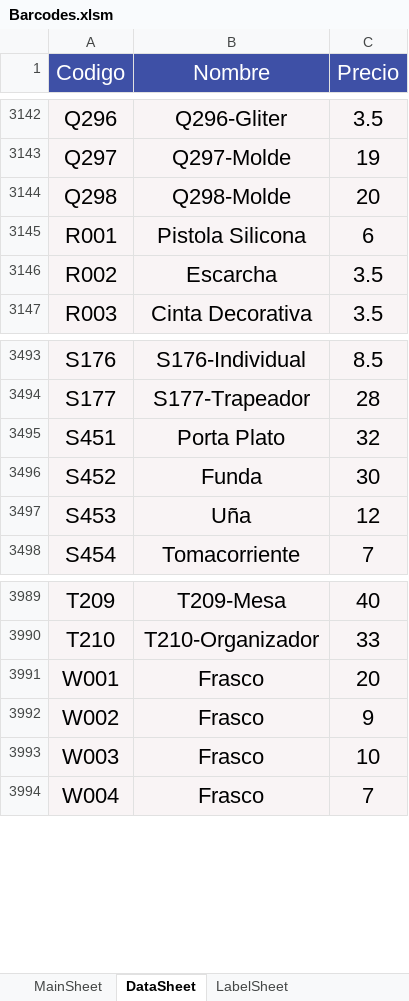
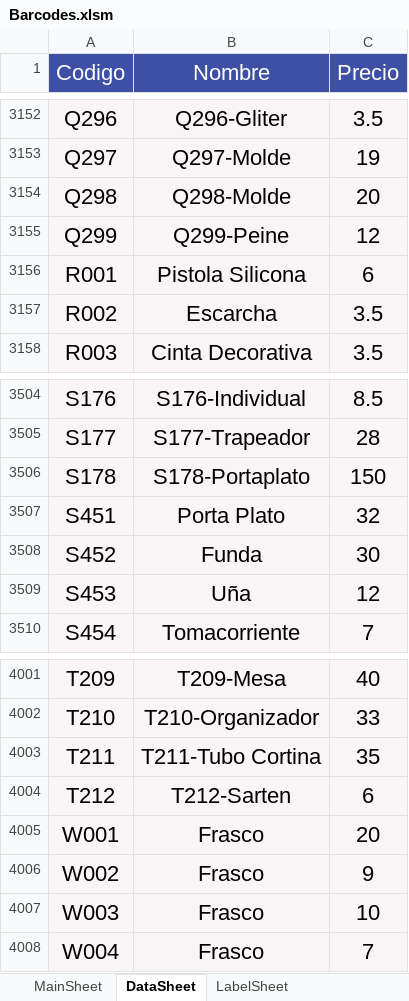
Before and after one commit to ivanquino1000/barcodeUtils, an Excel workbook: Src/Barcodes.xlsm, sheet DataSheet, drawn as a sheet; only a part is shown, gaps mark what is left out; values as stored, in another font and other column widths than the file's, no borders; the diff covers the shown part only; the diff names each change by its address in the sheet, - before the commit and + after, or states it on an @@ line.

```diff
--- a/Src/Barcodes.xlsm (sheet DataSheet)
+++ b/Src/Barcodes.xlsm (sheet DataSheet)
+row 3155: Q299 | Q299-Peine | 12
+row 3506: S178 | S178-Portaplato | 150
+row 4003: T211 | T211-Tubo Cortina | 35
+row 4004: T212 | T212-Sarten | 6
```
Also changed, not shown: 16 added rows elsewhere in this sheet, sheet LabelSheet, sheet MainSheet, other sheet tabs, charts or pictures, SessionBackup/LastSessionItems.xlsx, config/items.xlsx, 3 other files.
